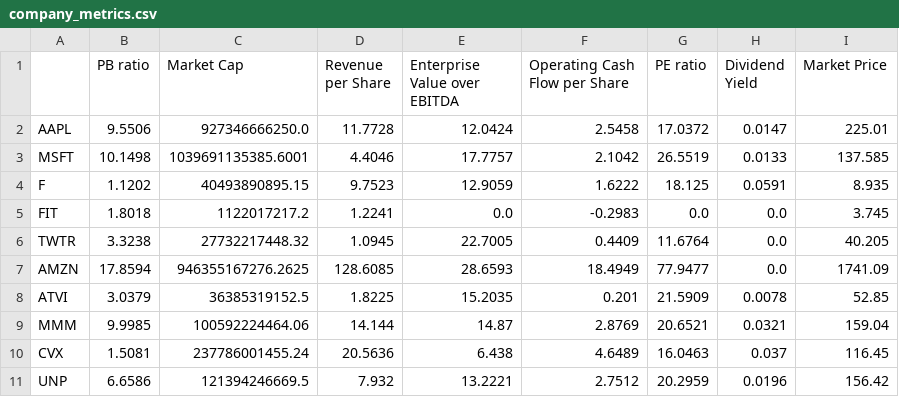
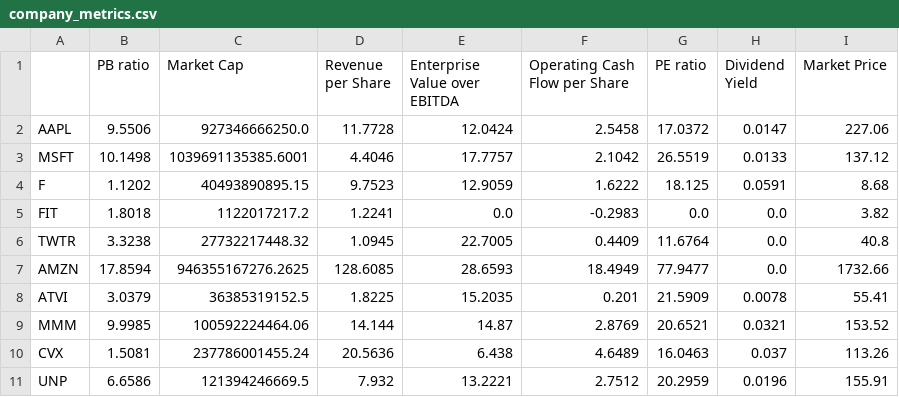
Before and after one commit to dylkyn/IC_vc2_screen, a CSV file: company_metrics.csv, drawn as a sheet.

```diff
--- a/company_metrics.csv
+++ b/company_metrics.csv
@@ -1,11 +1,11 @@
 ,PB ratio,Market Cap,Revenue per Share,Enterprise Value over EBITDA,Operating Cash Flow per Share,PE ratio,Dividend Yield,Market Price
-AAPL,9.5506,927346666250.0,11.7728,12.0424,2.5458,17.0372,0.0147,225.01
-MSFT,10.1498,1039691135385.6001,4.4046,17.7757,2.1042,26.5519,0.0133,137.585
-F,1.1202,40493890895.15,9.7523,12.9059,1.6222,18.125,0.0591,8.935
-FIT,1.8018,1122017217.2,1.2241,0.0,-0.2983,0.0,0.0,3.745
-TWTR,3.3238,27732217448.32,1.0945,22.7005,0.4409,11.6764,0.0,40.205
-AMZN,17.8594,946355167276.2625,128.6085,28.6593,18.4949,77.9477,0.0,1741.09
-ATVI,3.0379,36385319152.5,1.8225,15.2035,0.201,21.5909,0.0078,52.85
-MMM,9.9985,100592224464.06,14.144,14.87,2.8769,20.6521,0.0321,159.04
-CVX,1.5081,237786001455.24,20.5636,6.438,4.6489,16.0463,0.037,116.45
-UNP,6.6586,121394246669.5,7.932,13.2221,2.7512,20.2959,0.0196,156.42
+AAPL,9.5506,927346666250.0,11.7728,12.0424,2.5458,17.0372,0.0147,227.06
+MSFT,10.1498,1039691135385.6001,4.4046,17.7757,2.1042,26.5519,0.0133,137.12
+F,1.1202,40493890895.15,9.7523,12.9059,1.6222,18.125,0.0591,8.68
+FIT,1.8018,1122017217.2,1.2241,0.0,-0.2983,0.0,0.0,3.82
+TWTR,3.3238,27732217448.32,1.0945,22.7005,0.4409,11.6764,0.0,40.8
+AMZN,17.8594,946355167276.2625,128.6085,28.6593,18.4949,77.9477,0.0,1732.66
+ATVI,3.0379,36385319152.5,1.8225,15.2035,0.201,21.5909,0.0078,55.41
+MMM,9.9985,100592224464.06,14.144,14.87,2.8769,20.6521,0.0321,153.52
+CVX,1.5081,237786001455.24,20.5636,6.438,4.6489,16.0463,0.037,113.26
+UNP,6.6586,121394246669.5,7.932,13.2221,2.7512,20.2959,0.0196,155.91
```
Also changed, not shown: 4 other files.
